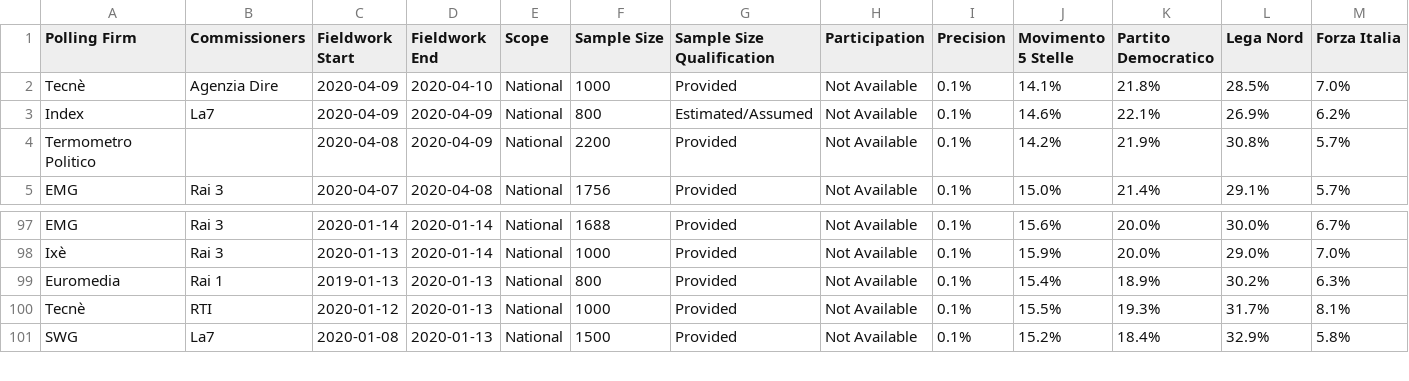
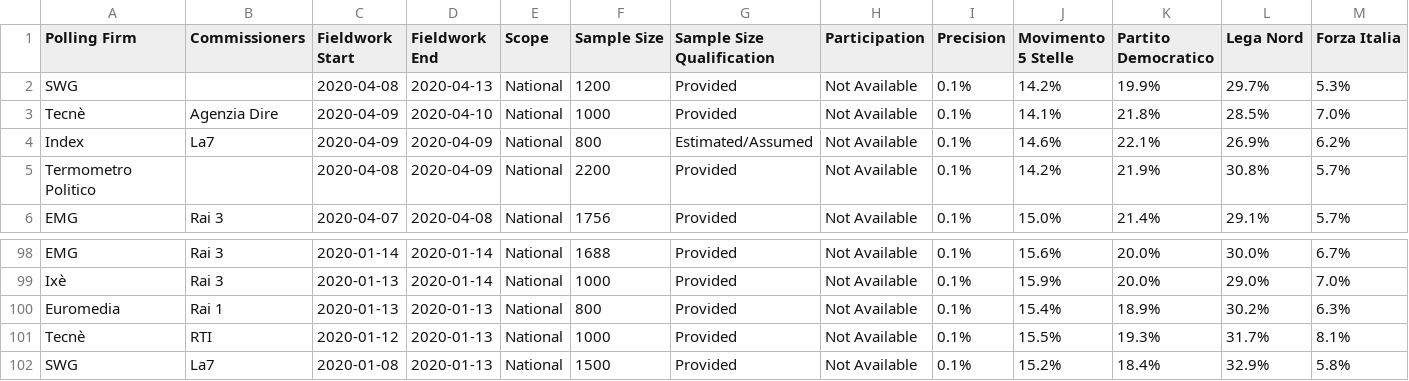
Before and after one commit to filipvanlaenen/eopaod, a CSV file: docs/it-N.csv, drawn as a sheet; only a part is shown, gaps mark what is left out; addresses are those after the commit; rows hold the shown columns only; the diff names each change by its address in the sheet, - before the commit and + after, or states it on an @@ line.

```diff
--- a/docs/it-N.csv
+++ b/docs/it-N.csv
+row 2: SWG |  | 2020-04-08 | 2020-04-13 | National | 1200 | Provided | Not Available | 0.1% | 14.2% | 19.9% | 29.7% | 5.3%
-C100 (Fieldwork Start): 2019-01-13
+C100 (Fieldwork Start): 2020-01-13
```
Also changed, not shown: docs/gr-N.csv, docs/gr.csv, 5 other files.
